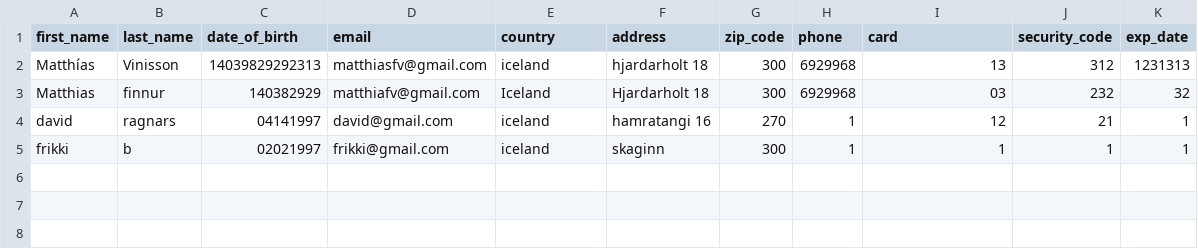
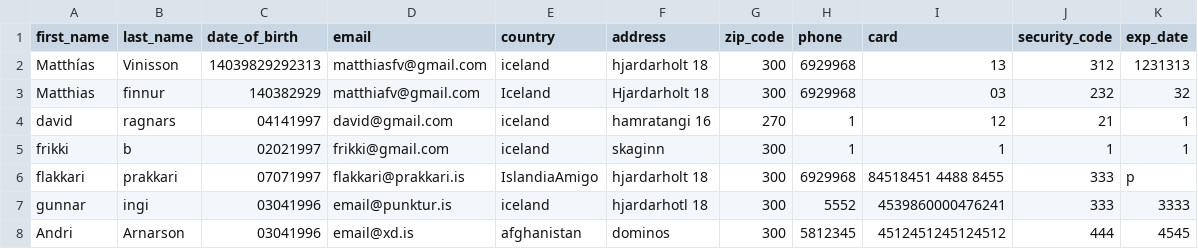
Before and after one commit to pker98/Happy-Wheels-V2, a CSV file: Data/Customers.csv, drawn as a sheet.

```diff
--- a/Data/Customers.csv
+++ b/Data/Customers.csv
@@ -5 +5,4 @@ david,ragnars,04141997,david@gmail.com,iceland,hamratangi 16,270,1,12,21,1
 frikki,b,02021997,frikki@gmail.com,iceland,skaginn,300,1,1,1,1
+flakkari,prakkari,07071997,flakkari@prakkari.is,IslandiaAmigo,hjardarholt 18,300,6929968,84518451 4488 8455,333,p
+gunnar,ingi,03041996,email@punktur.is,iceland,hjardarhotl 18,300,5552,4539860000476241,333,3333
+Andri,Arnarson,03041996,email@xd.is,afghanistan,dominos,300,5812345,4512451245124512,444,4545
```
Also changed, not shown: Data/LOG.csv, 6 other files.
